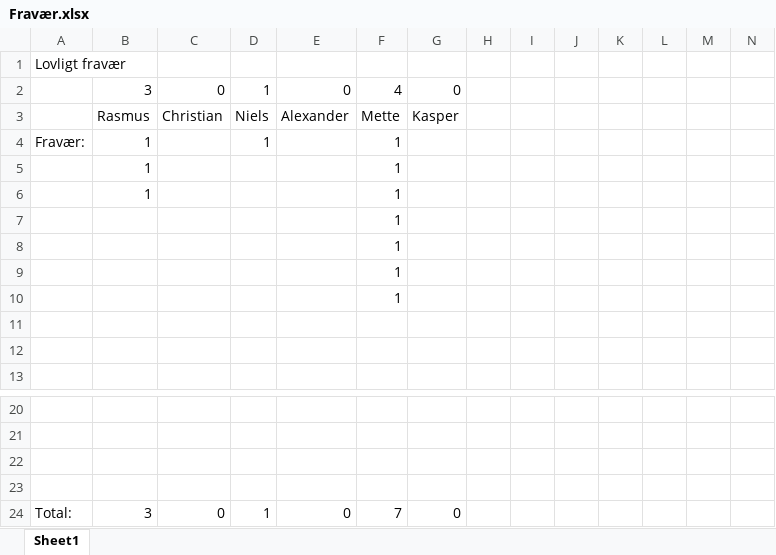
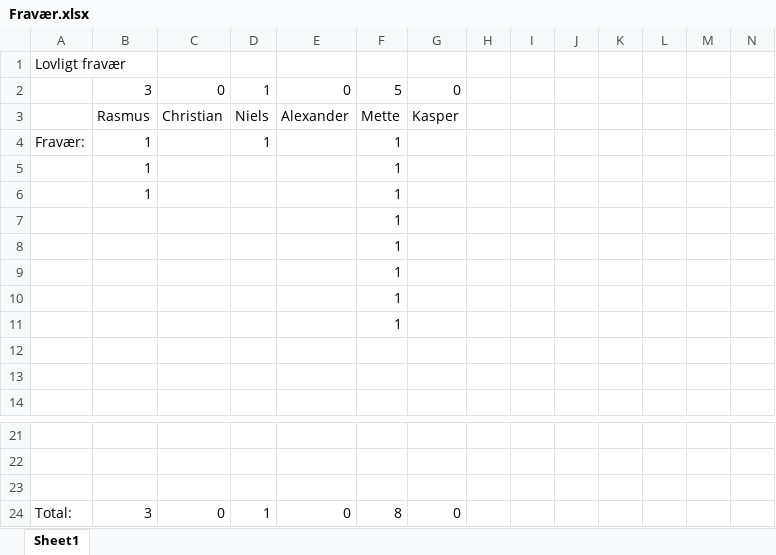
Before and after one commit to christianokeeffe/p4-sw407f13-aau-2013, an Excel workbook: Administratielt/Fravær.xlsx, sheet Sheet1, drawn as a sheet; only a part is shown, gaps mark what is left out; values as stored, in another font and other column widths than the file's, no borders; charts and pictures not drawn; removed rows and columns are numbered as before the commit, all else as after; rows hold the shown columns only; the diff names each change by its address in the sheet, - before the commit and + after, or states it on an @@ line.

```diff
--- a/Administratielt/Fravær.xlsx (sheet Sheet1)
+++ b/Administratielt/Fravær.xlsx (sheet Sheet1)
-F2: 4
+F2: 5
+row 9:  |  |  |  |  | 1
-row 23: (empty)
-F24: 7
+F24: 8
```
Also changed, not shown: charts or pictures.
